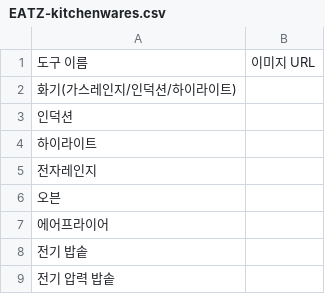
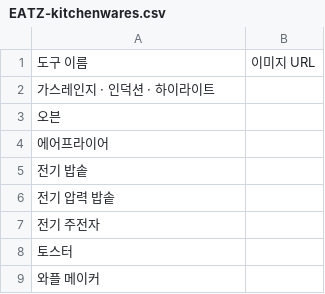
Before and after one commit to imWhS/eatz-server, a CSV file: src/main/resources/EATZ-kitchenwares.csv, drawn as a sheet; only a part is shown; the shorter side is filled out with more unchanged rows.

```diff
--- a/src/main/resources/EATZ-kitchenwares.csv
+++ b/src/main/resources/EATZ-kitchenwares.csv
@@ -1,6 +1,3 @@
 도구 이름,이미지 URL
-화기(가스레인지/인덕션/하이라이트),
-인덕션,
-하이라이트,
-전자레인지,
+가스레인지 · 인덕션 · 하이라이트,
 오븐,
```
Also changed, not shown: 1 other file.
